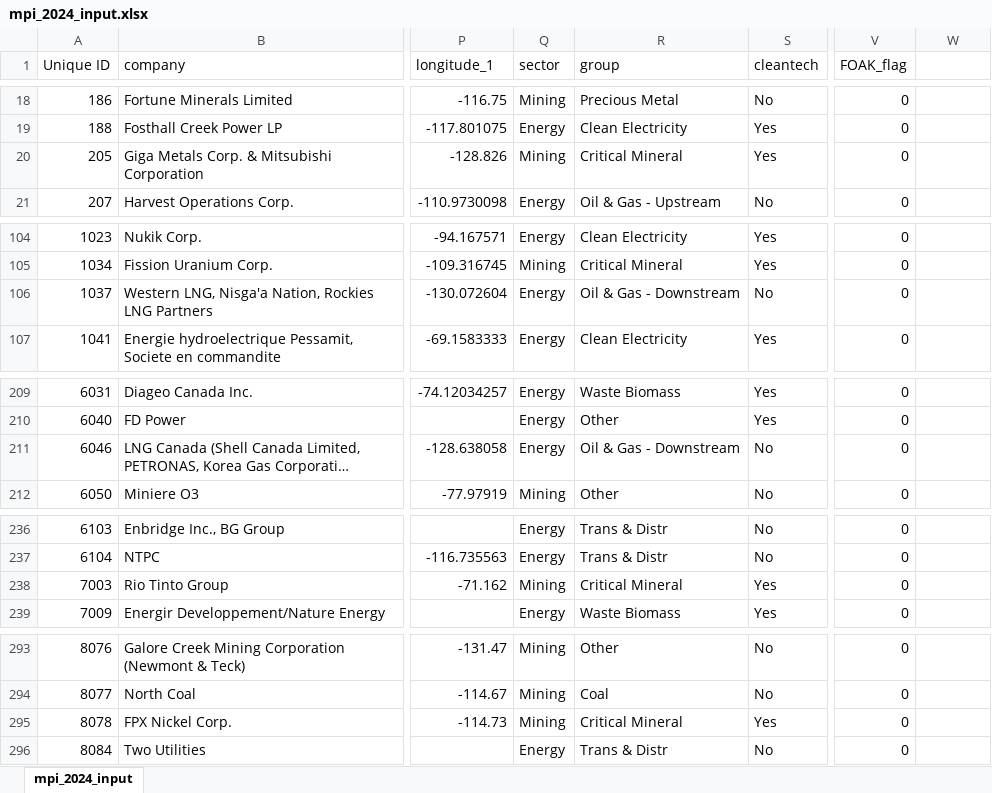
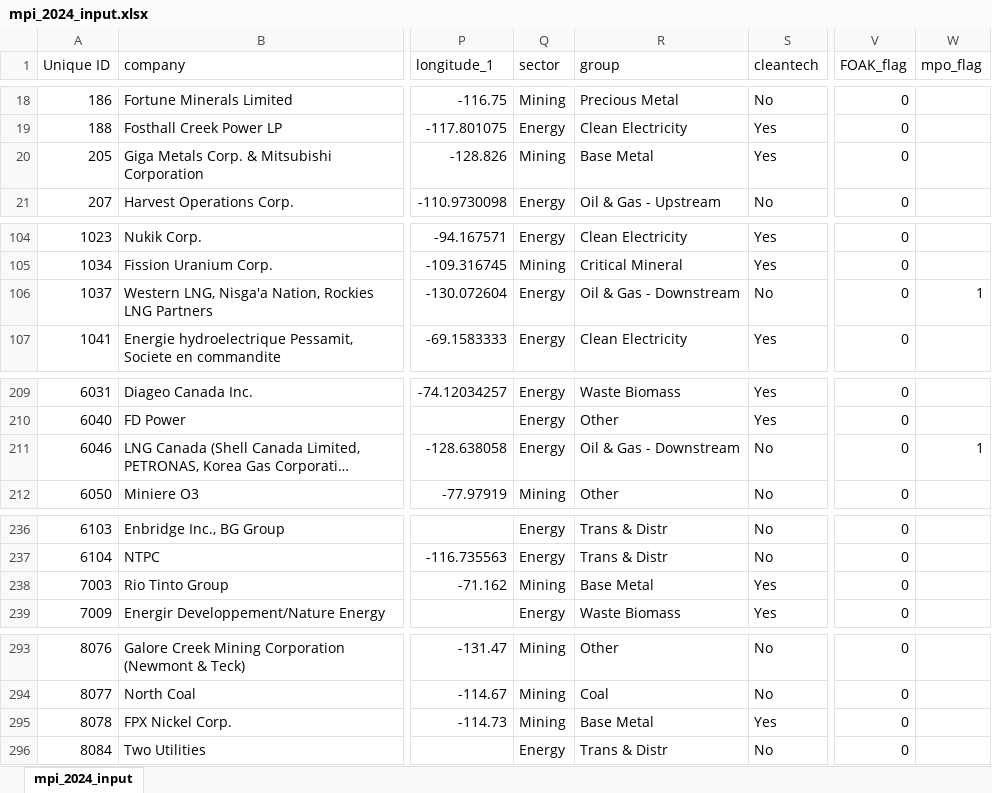
Before and after one commit to joshuasamuel123/EnergyNation, an Excel workbook: risk_engines/mpi_2024_input.xlsx, sheet mpi_2024_input, drawn as a sheet; only a part is shown, gaps mark what is left out; long unchanged cells end in …; values as stored, in another font and other column widths than the file's, no borders; the diff covers the shown part only; the diff names each change by its address in the sheet, - before the commit and + after, or states it on an @@ line.

```diff
--- a/risk_engines/mpi_2024_input.xlsx (sheet mpi_2024_input)
+++ b/risk_engines/mpi_2024_input.xlsx (sheet mpi_2024_input)
-W1: (empty)
+W1: mpo_flag
-R20 (group): Critical Mineral
+R20 (group): Base Metal
-W106 (mpo_flag): (empty)
+W106 (mpo_flag): 1
-W211 (mpo_flag): (empty)
+W211 (mpo_flag): 1
-R238 (group): Critical Mineral
+R238 (group): Base Metal
-R295 (group): Critical Mineral
+R295 (group): Base Metal
```
Also changed, not shown: 28 edited cells elsewhere in this sheet, data/mpi_2024_input.xlsx, 5 other files.
